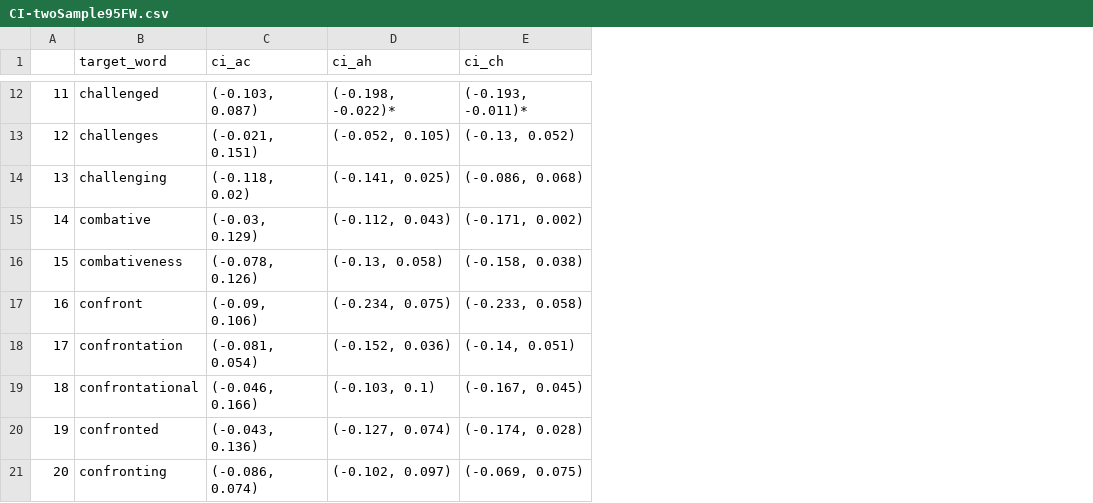
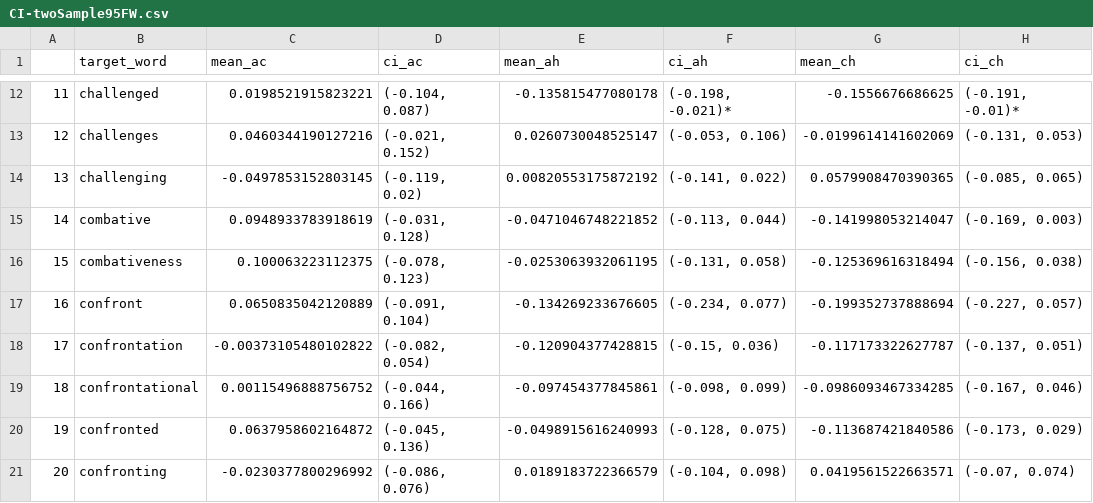
Before and after one commit to geriatricsresearch/stigmatizing-language, a CSV file: results-twoSample/CI-twoSample95FW.csv, drawn as a sheet; only a part is shown, gaps mark what is left out; addresses are those after the commit; the diff covers the shown part only; the diff names each change by its address in the sheet, - before the commit and + after, or states it on an @@ line.

```diff
--- a/results-twoSample/CI-twoSample95FW.csv
+++ b/results-twoSample/CI-twoSample95FW.csv
+column C (mean_ac), rows 12-21: 0.0198521915823221 | 0.0460344190127216 | -0.0497853152803145 | 0.0948933783918619 | 0.100063223112375 | 0.0650835042120889 | -0.00373105480102822 | 0.00115496888756752 | 0.0637958602164872 | -0.0230377800296992
+column E (mean_ah), rows 12-21: -0.135815477080178 | 0.0260730048525147 | 0.00820553175872192 | -0.0471046748221852 | -0.0253063932061195 | -0.134269233676605 | -0.120904377428815 | -0.097454377845861 | -0.0498915616240993 | 0.0189183722366579
+column G (mean_ch), rows 12-21: -0.1556676686625 | -0.0199614141602069 | 0.0579908470390365 | -0.141998053214047 | -0.125369616318494 | -0.199352737888694 | -0.117173322627787 | -0.0986093467334285 | -0.113687421840586 | 0.0419561522663571
-D12 (ci_ac): (-0.103, 0.087)
+D12 (ci_ac): (-0.104, 0.087)
-F12 (ci_ah): (-0.198, -0.022)*
+F12 (ci_ah): (-0.198, -0.021)*
-H12 (ci_ch): (-0.193, -0.011)*
+H12 (ci_ch): (-0.191, -0.01)*
-D13 (ci_ac): (-0.021, 0.151)
+D13 (ci_ac): (-0.021, 0.152)
-F13 (ci_ah): (-0.052, 0.105)
+F13 (ci_ah): (-0.053, 0.106)
-H13 (ci_ch): (-0.13, 0.052)
+H13 (ci_ch): (-0.131, 0.053)
-D14 (ci_ac): (-0.118, 0.02)
+D14 (ci_ac): (-0.119, 0.02)
-F14 (ci_ah): (-0.141, 0.025)
+F14 (ci_ah): (-0.141, 0.022)
-H14 (ci_ch): (-0.086, 0.068)
+H14 (ci_ch): (-0.085, 0.065)
-D15 (ci_ac): (-0.03, 0.129)
+D15 (ci_ac): (-0.031, 0.128)
-F15 (ci_ah): (-0.112, 0.043)
+F15 (ci_ah): (-0.113, 0.044)
-H15 (ci_ch): (-0.171, 0.002)
+H15 (ci_ch): (-0.169, 0.003)
-D16 (ci_ac): (-0.078, 0.126)
+D16 (ci_ac): (-0.078, 0.123)
-F16 (ci_ah): (-0.13, 0.058)
+F16 (ci_ah): (-0.131, 0.058)
-H16 (ci_ch): (-0.158, 0.038)
+H16 (ci_ch): (-0.156, 0.038)
-D17 (ci_ac): (-0.09, 0.106)
+D17 (ci_ac): (-0.091, 0.104)
-F17 (ci_ah): (-0.234, 0.075)
+F17 (ci_ah): (-0.234, 0.077)
-H17 (ci_ch): (-0.233, 0.058)
+H17 (ci_ch): (-0.227, 0.057)
-D18 (ci_ac): (-0.081, 0.054)
+D18 (ci_ac): (-0.082, 0.054)
-F18 (ci_ah): (-0.152, 0.036)
+F18 (ci_ah): (-0.15, 0.036)
-H18 (ci_ch): (-0.14, 0.051)
+H18 (ci_ch): (-0.137, 0.051)
-D19 (ci_ac): (-0.046, 0.166)
+D19 (ci_ac): (-0.044, 0.166)
-F19 (ci_ah): (-0.103, 0.1)
+F19 (ci_ah): (-0.098, 0.099)
-H19 (ci_ch): (-0.167, 0.045)
+H19 (ci_ch): (-0.167, 0.046)
-D20 (ci_ac): (-0.043, 0.136)
+D20 (ci_ac): (-0.045, 0.136)
-F20 (ci_ah): (-0.127, 0.074)
+F20 (ci_ah): (-0.128, 0.075)
-H20 (ci_ch): (-0.174, 0.028)
+H20 (ci_ch): (-0.173, 0.029)
-D21 (ci_ac): (-0.086, 0.074)
+D21 (ci_ac): (-0.086, 0.076)
-F21 (ci_ah): (-0.102, 0.097)
+F21 (ci_ah): (-0.104, 0.098)
-H21 (ci_ch): (-0.069, 0.075)
+H21 (ci_ch): (-0.07, 0.074)
```
Also changed, not shown: 83 edited cells elsewhere in this file, results-oneSample/CI-oneSample95.csv, results-threeSample/CI-pwaDifferences95FW.csv, 23 other files.
